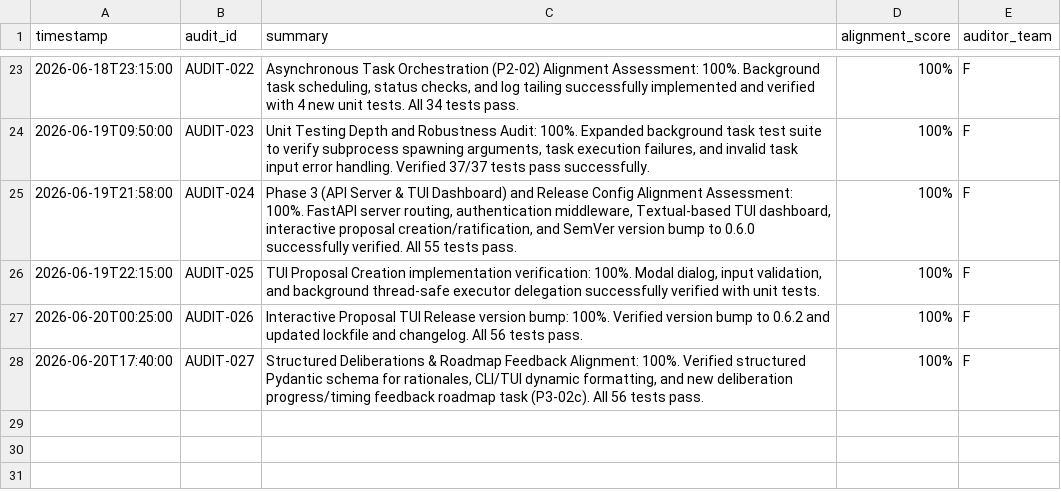
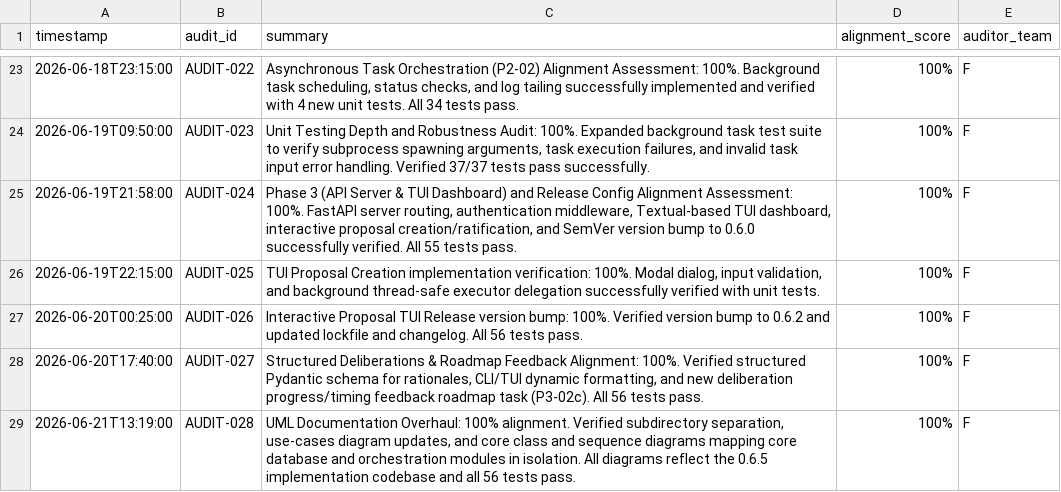
Before and after one commit to suli-g/council-manager, a CSV file: .agents/audits.csv, drawn as a sheet; only a part is shown, gaps mark what is left out; the diff names each change by its address in the sheet, - before the commit and + after, or states it on an @@ line.

```diff
--- a/.agents/audits.csv
+++ b/.agents/audits.csv
+row 29: 2026-06-21T13:19:00 | AUDIT-028 | UML Documentation Overhaul: 100% alignment. Verified subdirectory separation, use-cases diagram updates, and core class and sequence diagrams mapping core database and orchestration modules in isolation. All diagrams reflect the 0.6.5 implementation codebase and all 56 tests pass. | 100% | F
```
Also changed, not shown: .agents/alternatives.csv, .agents/audit_decisions.csv, 12 other files.
